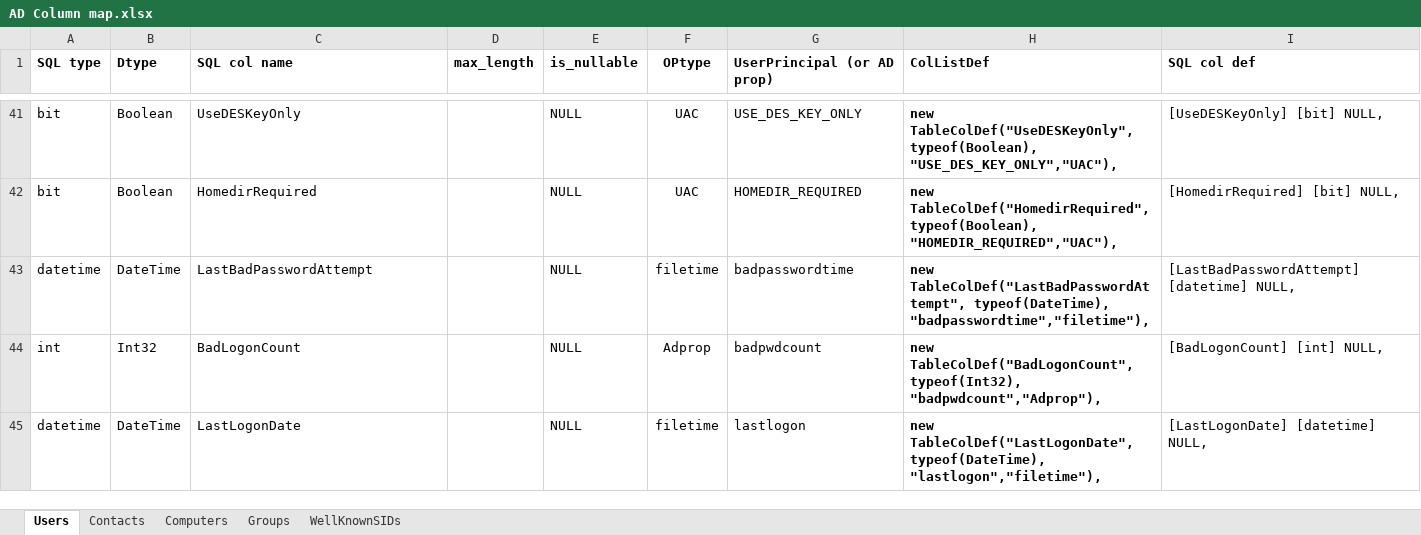
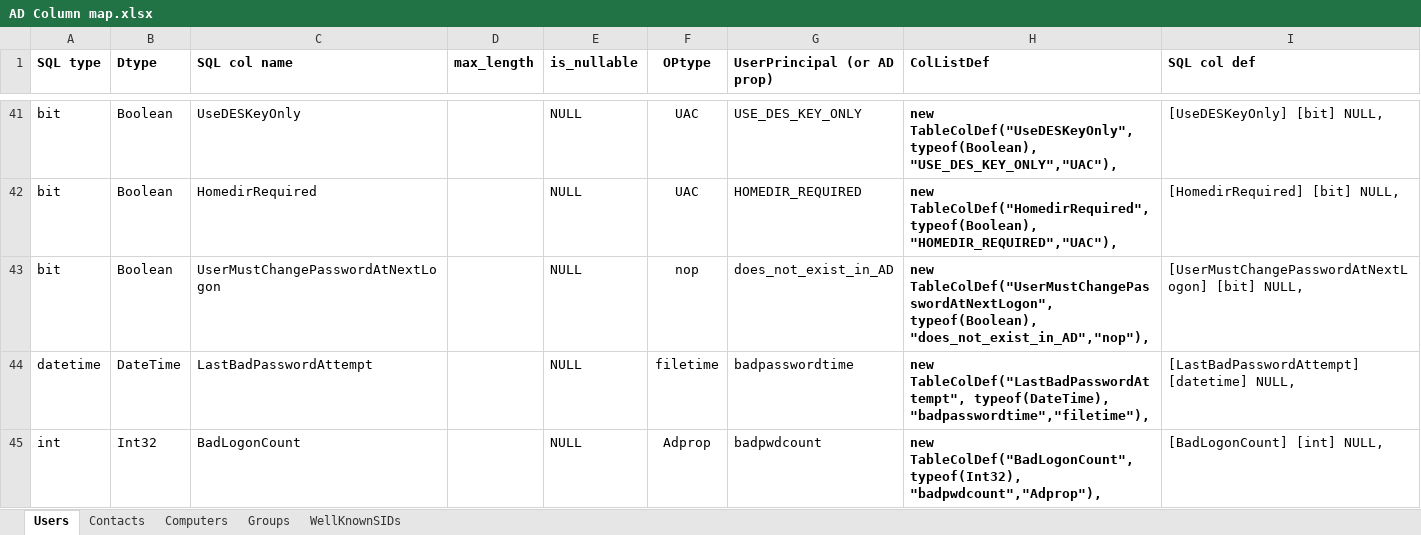
Before and after one commit to snorrikris/GetADobjects, an Excel workbook: GetADobjects/AD Column map.xlsx, sheet Users, drawn as a sheet; only a part is shown, gaps mark what is left out; the shorter side is filled out with more unchanged rows; values as stored, in another font and other column widths than the file's, no borders; the diff names each change by its address in the sheet, - before the commit and + after, or states it on an @@ line.

Commit message:
UserMustChangePasswordAtNextLogon column set within the CLR SP

```diff
--- a/GetADobjects/AD Column map.xlsx (sheet Users)
+++ b/GetADobjects/AD Column map.xlsx (sheet Users)
+row 43: bit | Boolean | UserMustChangePasswordAtNextLogon |  | NULL | nop | does_not_exist_in_AD | new TableColDef("UserMustChangePasswordAtNextLogon", typeof(Boolean), "does_not_exist_in_AD","nop"), | [UserMustChangePasswordAtNextLogon] [bit] NULL,
```
Also changed, not shown: 8 other files.
